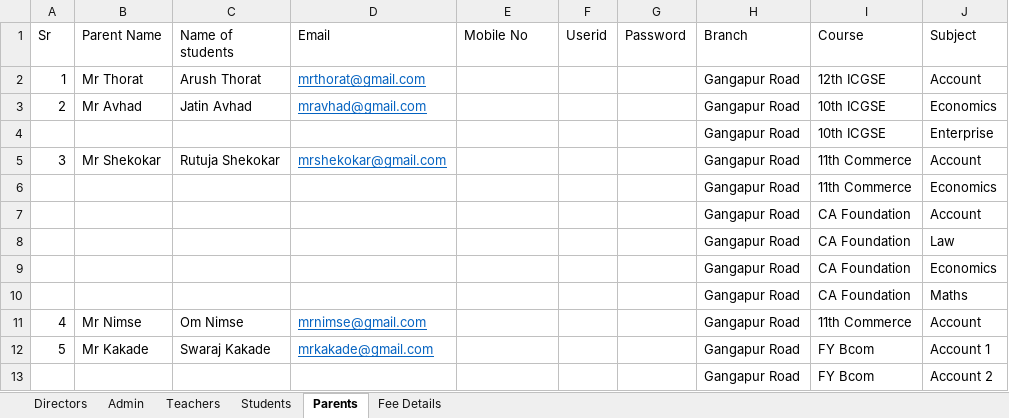
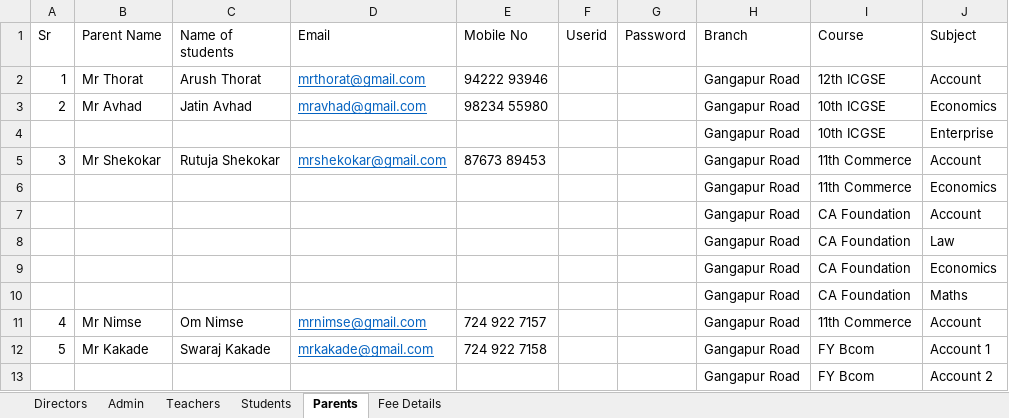
Before and after one commit to caravindradeshmukh-pixel/imperialcommerce, an Excel workbook: Users.xlsx, sheet Parents, drawn as a sheet; values as stored, in another font and other column widths than the file's, no borders; the diff names each change by its address in the sheet, - before the commit and + after, or states it on an @@ line.

```diff
--- a/Users.xlsx (sheet Parents)
+++ b/Users.xlsx (sheet Parents)
-E2 (Mobile No): (empty)
+E2 (Mobile No): 94222 93946
-E3 (Mobile No): (empty)
+E3 (Mobile No): 98234 55980
-E5 (Mobile No): (empty)
+E5 (Mobile No): 87673 89453
-E11 (Mobile No): (empty)
+E11 (Mobile No): 724 922 7157
-E12 (Mobile No): (empty)
+E12 (Mobile No): 724 922 7158
```
Also changed, not shown: sheet Students, sheet Directors, sheet Teachers, sheet Admin, sheet Fee Details, 12 other files.
